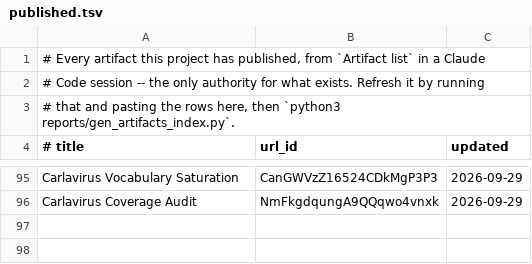
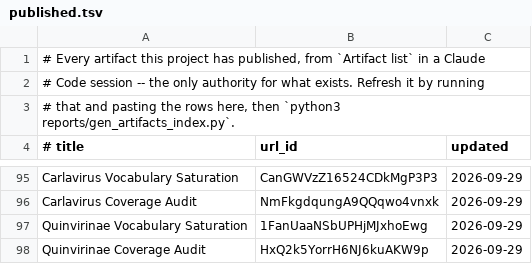
Before and after one commit to jimdavis1/LowVan_Skill, a TSV file: reports/published.tsv, drawn as a sheet; only a part is shown, gaps mark what is left out; the diff names each change by its address in the sheet, - before the commit and + after, or states it on an @@ line.

```diff
--- a/reports/published.tsv
+++ b/reports/published.tsv
+row 97: Quinvirinae Vocabulary Saturation | 1FanUaaNSbUPHjMJxhoEwg | 2026-09-29
+row 98: Quinvirinae Coverage Audit | HxQ2k5YorrH6NJ6kuAKW9p | 2026-09-29
```
Also changed, not shown: 6 other files.
